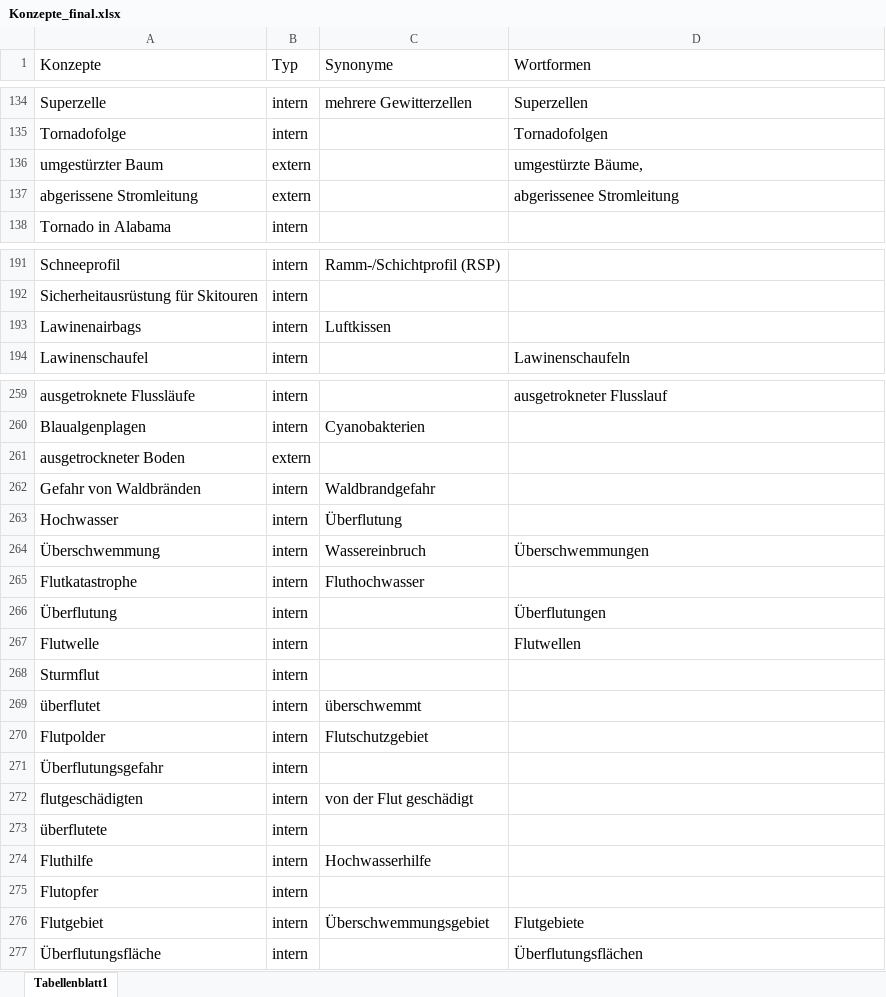
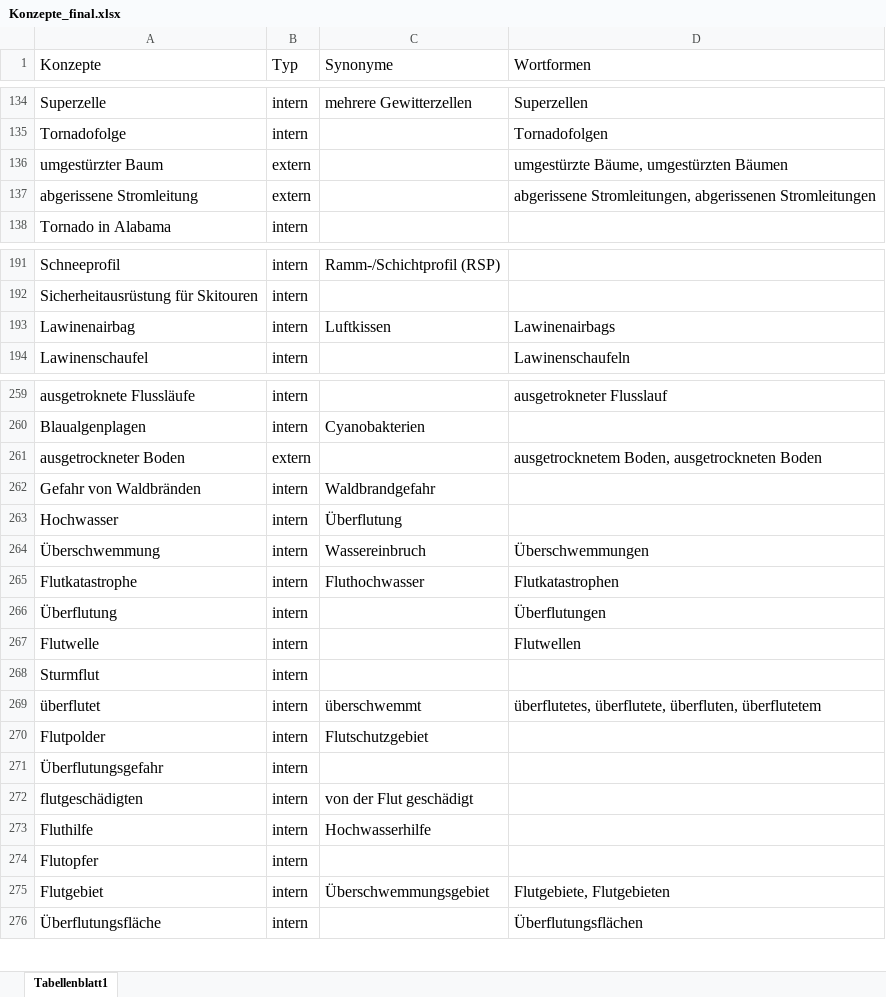
Before and after one commit to KatiaHamii/BA, an Excel workbook: Organisatorisch/Graph_final/Konzepte_final.xlsx, sheet Tabellenblatt1, drawn as a sheet; only a part is shown, gaps mark what is left out; values as stored, in another font and other column widths than the file's, no borders; charts and pictures not drawn; removed rows and columns are numbered as before the commit, all else as after; the diff covers the shown part only; the diff names each change by its address in the sheet, - before the commit and + after, or states it on an @@ line.

```diff
--- a/Organisatorisch/Graph_final/Konzepte_final.xlsx (sheet Tabellenblatt1)
+++ b/Organisatorisch/Graph_final/Konzepte_final.xlsx (sheet Tabellenblatt1)
-D136 (Wortformen): umgestürzte Bäume,
+D136 (Wortformen): umgestürzte Bäume, umgestürzten Bäumen
-D137 (Wortformen): abgerissenee Stromleitung
+D137 (Wortformen): abgerissene Stromleitungen, abgerissenen Stromleitungen
-A193 (Konzepte): Lawinenairbags
+A193 (Konzepte): Lawinenairbag
-D193 (Wortformen): (empty)
+D193 (Wortformen): Lawinenairbags
-D261 (Wortformen): (empty)
+D261 (Wortformen): ausgetrocknetem Boden, ausgetrockneten Boden
-D265 (Wortformen): (empty)
+D265 (Wortformen): Flutkatastrophen
-D269 (Wortformen): (empty)
+D269 (Wortformen): überflutetes, überflutete, überfluten, überflutetem
-row 273: überflutete | intern
-D275 (Wortformen): Flutgebiete
+D275 (Wortformen): Flutgebiete, Flutgebieten
```
Also changed, not shown: 2 added rows, 1 removed row and 45 edited cells elsewhere in this sheet, charts or pictures, 11 other files.
